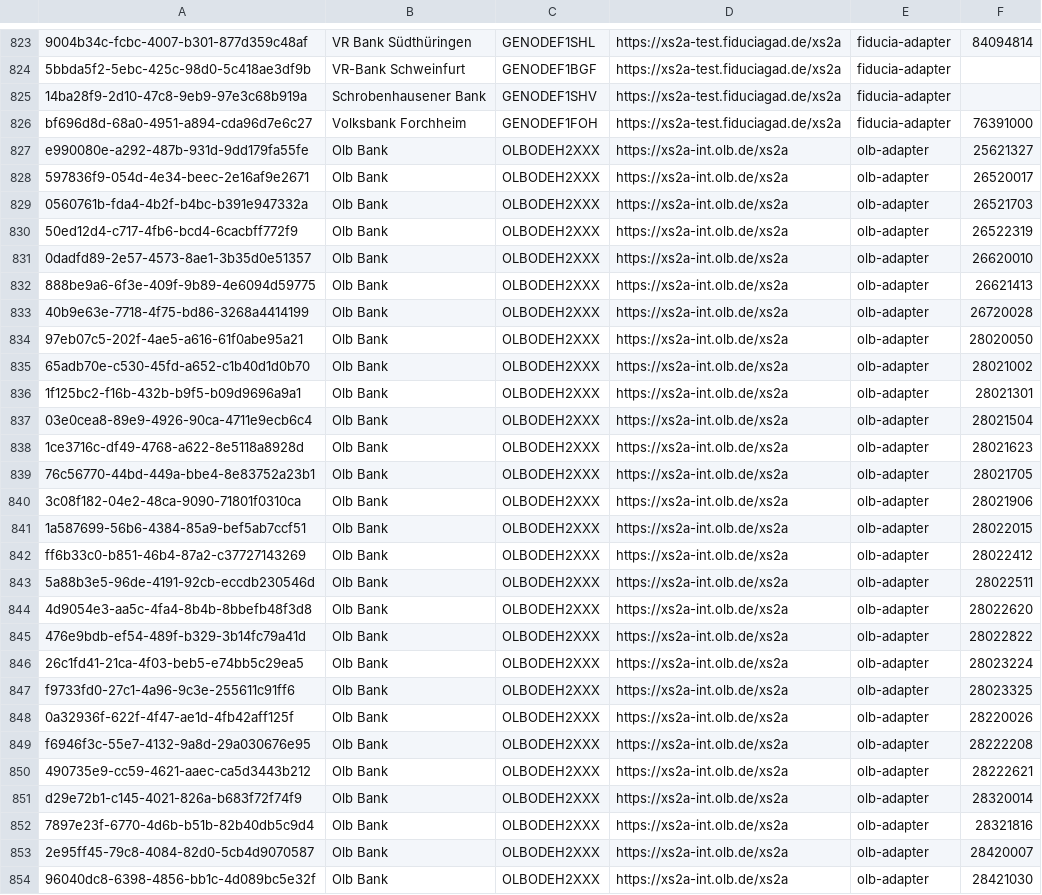
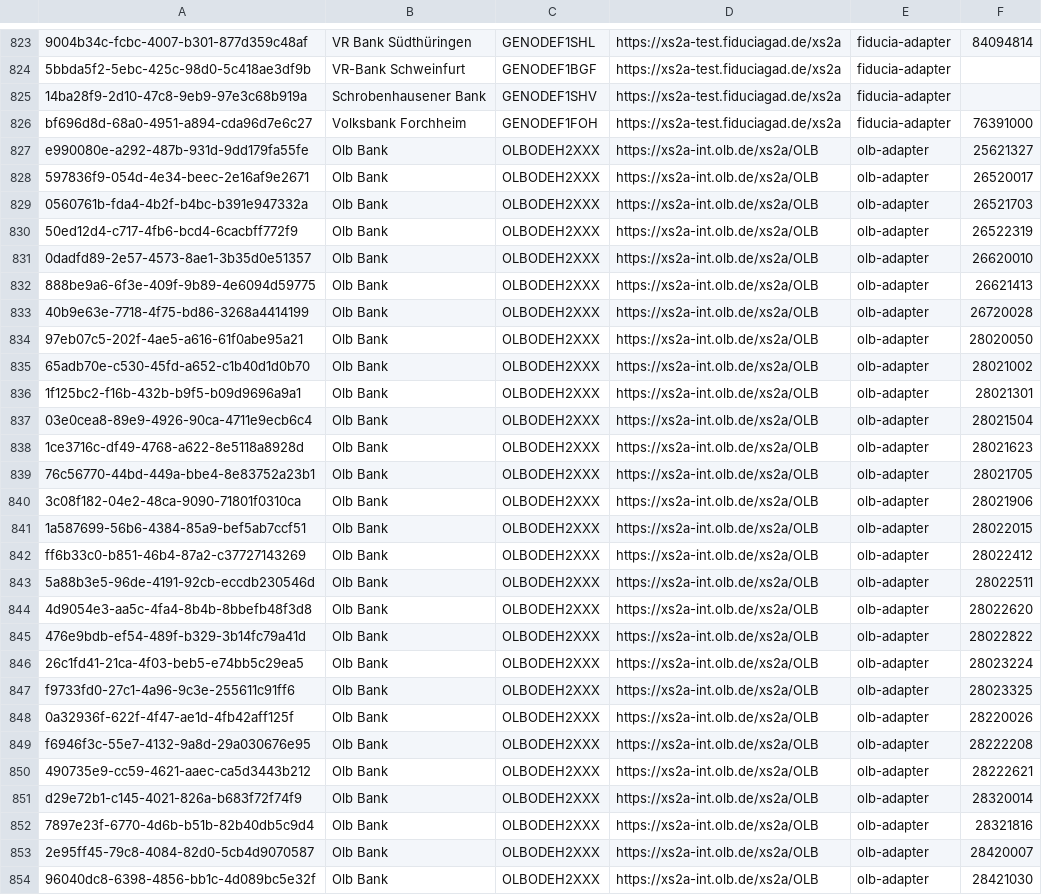
Before and after one commit to adorsys/xs2a-adapter, a CSV file: xs2a-adapter-aspsp-registry/src/main/resources/aspsp-adapter-config.csv, drawn as a sheet; only a part is shown, gaps mark what is left out; the diff covers the shown part only; the diff names each change by its address in the sheet, - before the commit and + after, or states it on an @@ line.

Commit message:
Add olb adapter

```diff
--- a/xs2a-adapter-aspsp-registry/src/main/resources/aspsp-adapter-config.csv
+++ b/xs2a-adapter-aspsp-registry/src/main/resources/aspsp-adapter-config.csv
-D827:D854: https://xs2a-int.olb.de/xs2a
+D827:D854: https://xs2a-int.olb.de/xs2a/OLB
```
Also changed, not shown: 3 edited cells elsewhere in this file, 7 other files.
